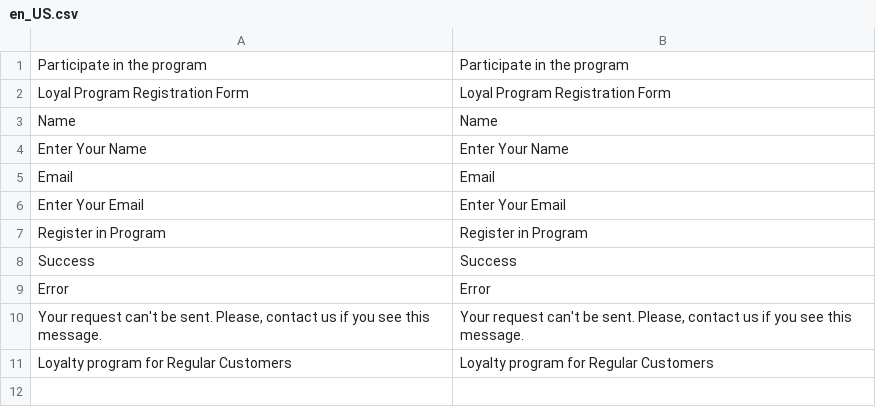
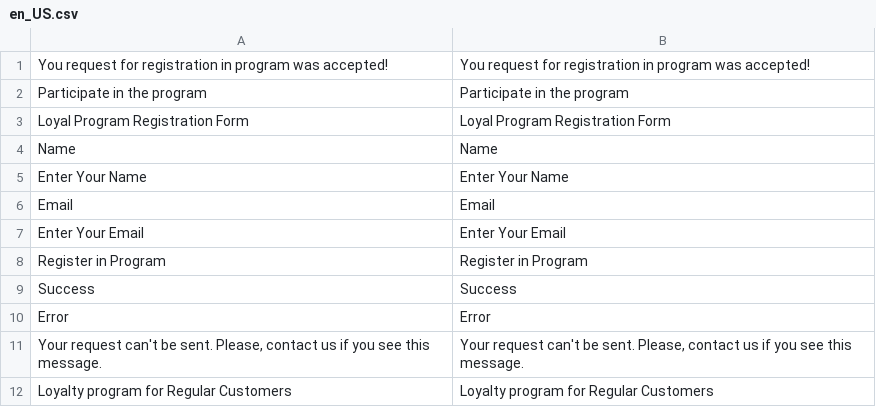
Before and after one commit to renegade-d3v/dv.Campus_AndriiShkrebtii, a CSV file: app/code/AndriiShkrebtii/RegularCustomer/i18n/en_US.csv, drawn as a sheet; the diff names each change by its address in the sheet, - before the commit and + after, or states it on an @@ line.

```diff
--- a/app/code/AndriiShkrebtii/RegularCustomer/i18n/en_US.csv
+++ b/app/code/AndriiShkrebtii/RegularCustomer/i18n/en_US.csv
+row 1: You request for registration in program was accepted! | You request for registration in program was accepted!
```
Also changed, not shown: app/code/AndriiShkrebtii/RegularCustomer/i18n/ru_RU.csv, 5 other files.
